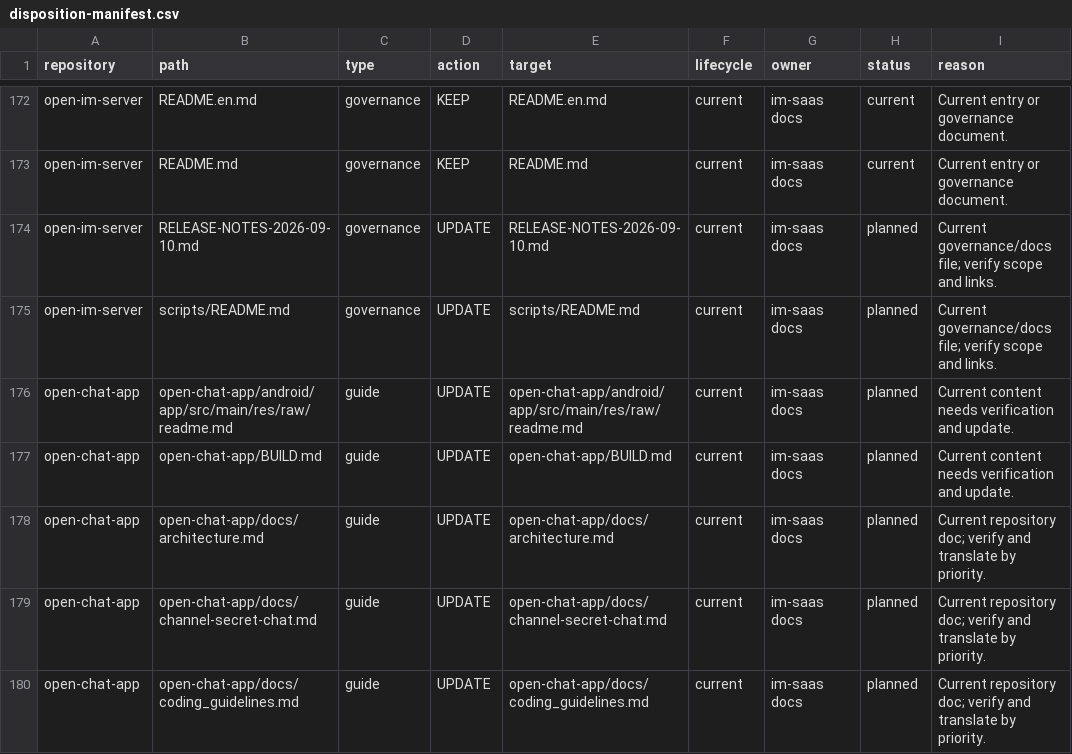
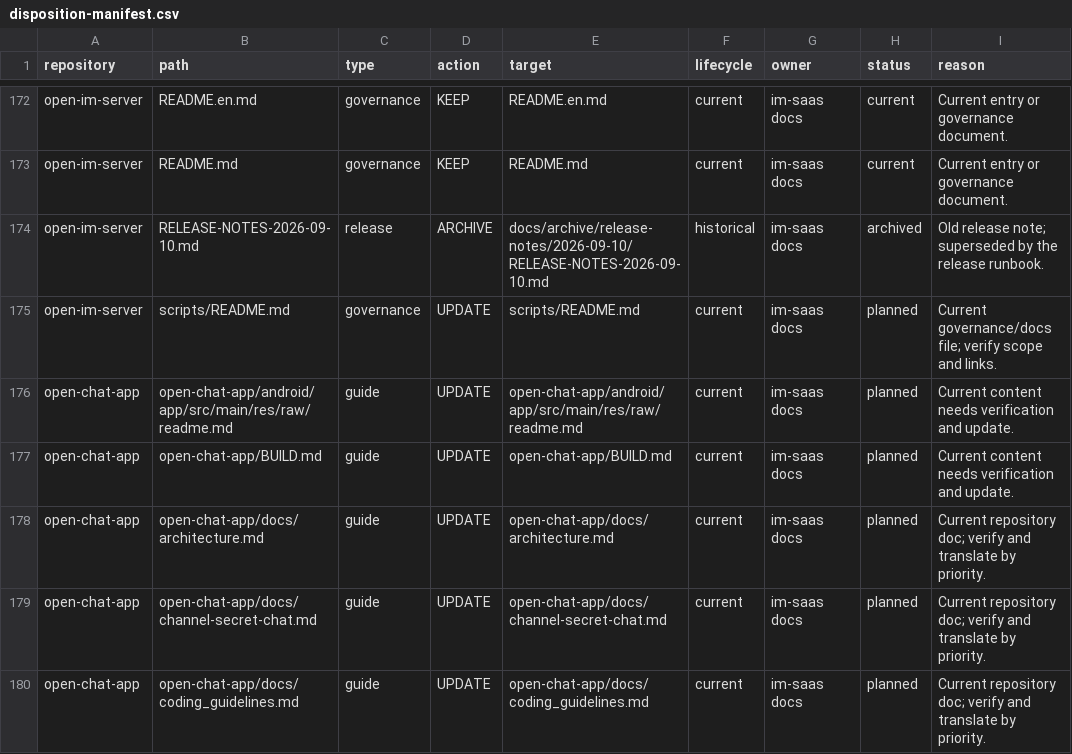
Before and after one commit to openware-io/open-im-server, a CSV file: docs/archive/disposition-manifest.csv, drawn as a sheet; only a part is shown, gaps mark what is left out.

Commit message:
docs: add bilingual service, business and standards indexes
Register the service tree, business semantics and all standards through bilingual indexes, update the documentation-center relationships, and extend the governance gate to require their language pairs.

```diff
--- a/docs/archive/disposition-manifest.csv
+++ b/docs/archive/disposition-manifest.csv
@@ -173,3 +173,3 @@
 "open-im-server","README.md","governance","KEEP","README.md","current","im-saas docs","current","Current entry or governance document."
-"open-im-server","RELEASE-NOTES-2026-09-10.md","governance","UPDATE","RELEASE-NOTES-2026-09-10.md","current","im-saas docs","planned","Current governance/docs file; verify scope and links."
+"open-im-server","RELEASE-NOTES-2026-09-10.md","release","ARCHIVE","docs/archive/release-notes/2026-09-10/RELEASE-NOTES-2026-09-10.md","historical","im-saas docs","archived","Old release note; superseded by the release runbook."
 "open-im-server","scripts/README.md","governance","UPDATE","scripts/README.md","current","im-saas docs","planned","Current governance/docs file; verify scope and links."
```
Also changed, not shown: 12 other files.
